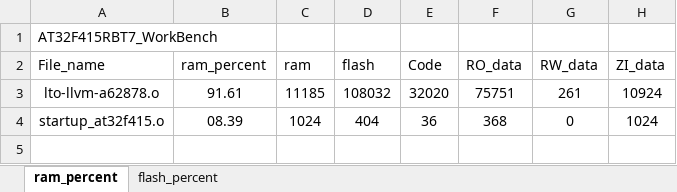
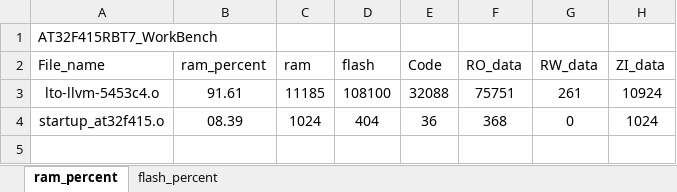
Before and after one commit to FW-Projects/HA04_3.5TFT, an Excel workbook: app/project/MDK_V5/AT32F415RBT7_WorkBench_analysis.xlsx, sheet ram_percent, drawn as a sheet; only a part is shown; values as stored, in another font and other column widths than the file's, no borders; charts and pictures and table styles not drawn; the diff names each change by its address in the sheet, - before the commit and + after, or states it on an @@ line.

```diff
--- a/app/project/MDK_V5/AT32F415RBT7_WorkBench_analysis.xlsx (sheet ram_percent)
+++ b/app/project/MDK_V5/AT32F415RBT7_WorkBench_analysis.xlsx (sheet ram_percent)
-A3 (File_name): lto-llvm-a62878.o
+A3 (File_name): lto-llvm-5453c4.o
-D3 (flash): 108032
+D3 (flash): 108100
-E3 (Code): 32020
+E3 (Code): 32088
```
Also changed, not shown: sheet flash_percent, charts or pictures, 15 other files.
